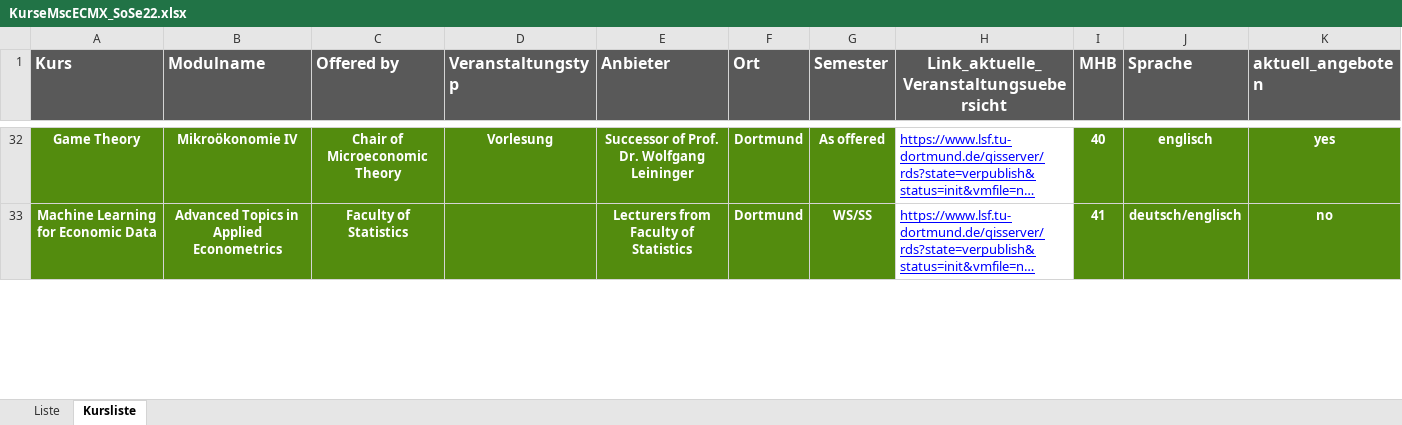
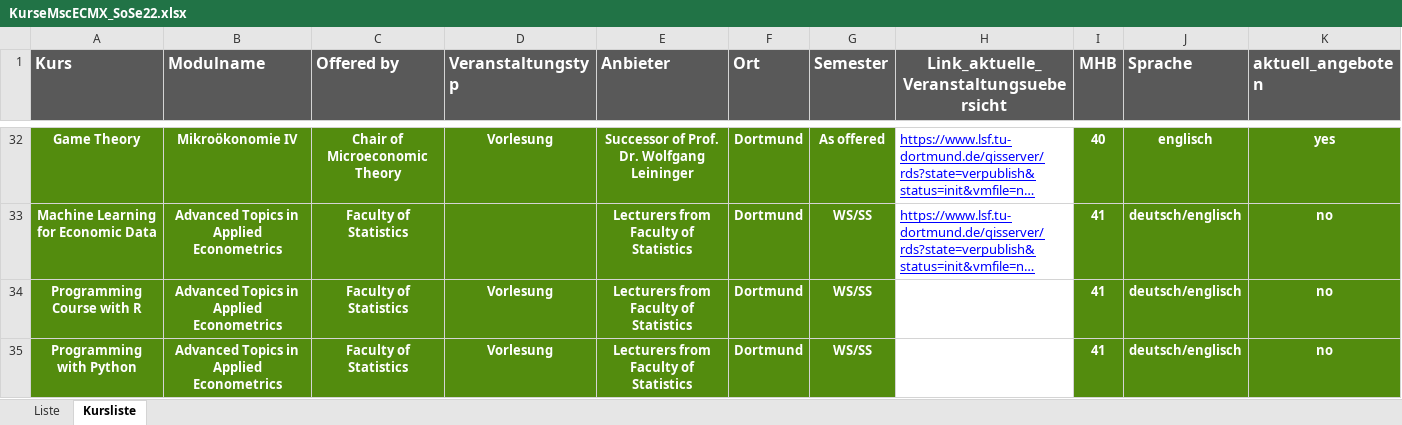
Before and after one commit to mca91/CourseOverview, an Excel workbook: KurseMscECMX_SoSe22.xlsx, sheet Kursliste, drawn as a sheet; only a part is shown, gaps mark what is left out; long unchanged cells end in …; values as stored, in another font and other column widths than the file's, no borders; the diff covers the shown part only; the diff names each change by its address in the sheet, - before the commit and + after, or states it on an @@ line.

```diff
--- a/KurseMscECMX_SoSe22.xlsx (sheet Kursliste)
+++ b/KurseMscECMX_SoSe22.xlsx (sheet Kursliste)
+row 34: Programming Course with R | Advanced Topics in Applied Econometrics | Faculty of Statistics | Vorlesung | Lecturers from Faculty of Statistics | Dortmund | WS/SS |  | 41 | deutsch/englisch | no
+row 35: Programming with Python | Advanced Topics in Applied Econometrics | Faculty of Statistics | Vorlesung | Lecturers from Faculty of Statistics | Dortmund | WS/SS |  | 41 | deutsch/englisch | no
```
Also changed, not shown: 3 edited cells elsewhere in this sheet, formulas that keep their value, 2 other files.
